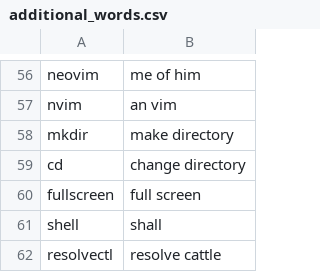
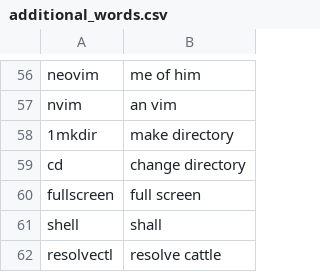
Before and after one commit to talonhub/community, a CSV file: settings/additional_words.csv, drawn as a sheet; only a part is shown, gaps mark what is left out.

```diff
--- a/settings/additional_words.csv
+++ b/settings/additional_words.csv
@@ -57,3 +57,3 @@ neovim,me of him
 nvim,an vim
-mkdir,make directory
+1mkdir,make directory
 cd,change directory
```
Also changed, not shown: 2 other files.
